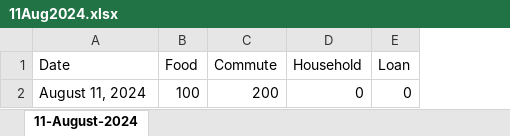
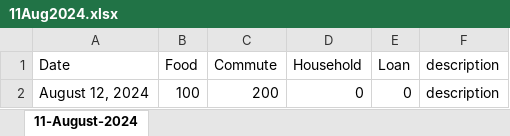
Before and after one commit to RaviAnand111/Expenses-WA-Webhook, an Excel workbook: sheets/11Aug2024.xlsx, sheet 11-August-2024, drawn as a sheet; values as stored, in another font and other column widths than the file's, no borders; the diff names each change by its address in the sheet, - before the commit and + after, or states it on an @@ line.

```diff
--- a/sheets/11Aug2024.xlsx (sheet 11-August-2024)
+++ b/sheets/11Aug2024.xlsx (sheet 11-August-2024)
+column F (description), row 2: description
-A2 (Date): August 11, 2024
+A2 (Date): August 12, 2024
```
Also changed, not shown: 1 other file.
